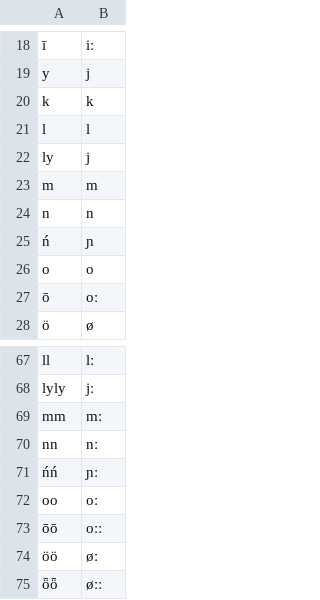
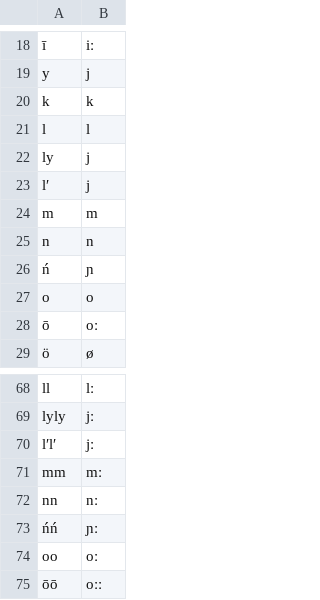
Before and after one commit to LoanpyDataHub/ronataswestoldturkic, a CSV file: raw/misc/hun-wot.csv, drawn as a sheet; only a part is shown, gaps mark what is left out; the shorter side is filled out with more unchanged rows.

Commit message:
add lʹ,j to epitran

```diff
--- a/raw/misc/hun-wot.csv
+++ b/raw/misc/hun-wot.csv
@@ -22,2 +22,3 @@ l,l
 ly,j
+lʹ,j
 m,m
@@ -68,2 +69,3 @@ ll,lː
 lyly,jː
+lʹlʹ,jː
 mm,mː
```
